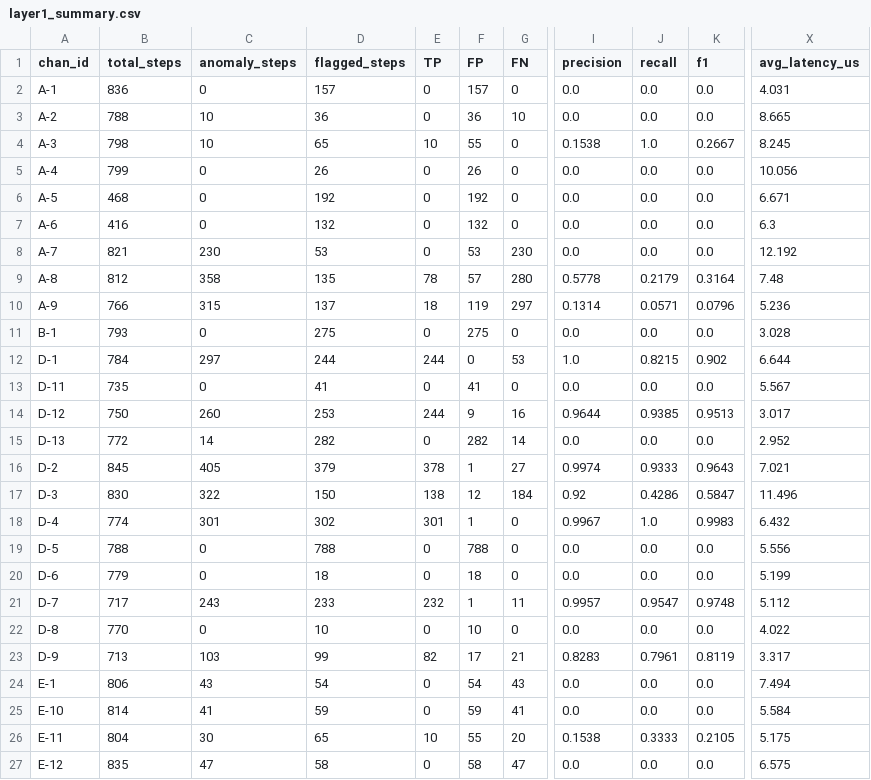
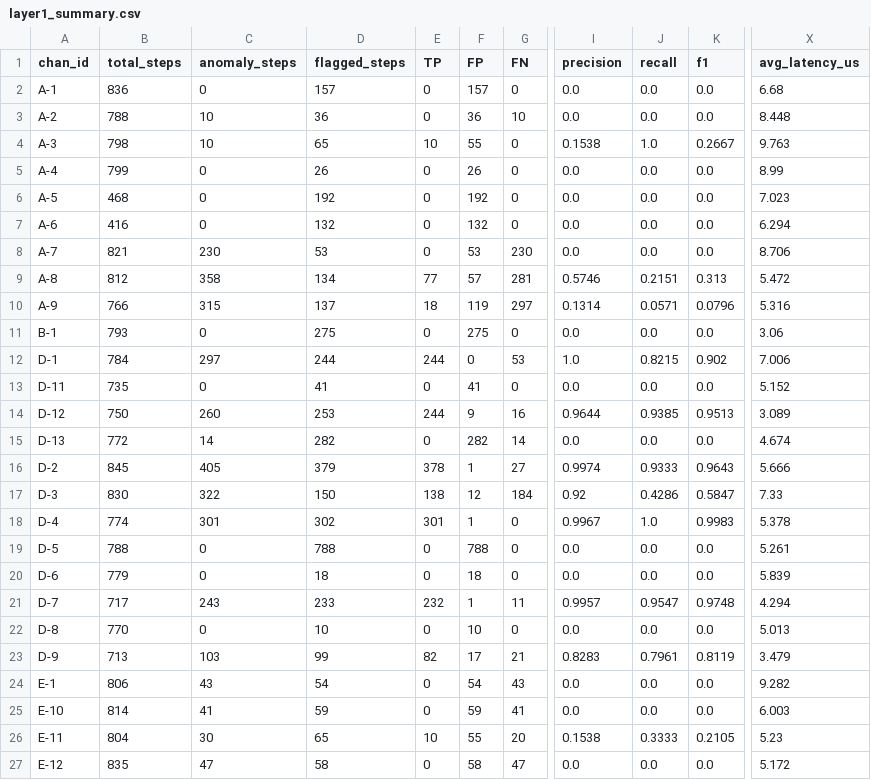
Before and after one commit to Archit008-prg/SEE_2027, a CSV file: nasa_smap_data/layer1_summary.csv, drawn as a sheet; only a part is shown, gaps mark what is left out; the diff covers the shown part only; the diff names each change by its address in the sheet, - before the commit and + after, or states it on an @@ line.

```diff
--- a/nasa_smap_data/layer1_summary.csv
+++ b/nasa_smap_data/layer1_summary.csv
-X2 (avg_latency_us): 4.031
+X2 (avg_latency_us): 6.68
-X3 (avg_latency_us): 8.665
+X3 (avg_latency_us): 8.448
-X4 (avg_latency_us): 8.245
+X4 (avg_latency_us): 9.763
-X5 (avg_latency_us): 10.056
+X5 (avg_latency_us): 8.99
-X6 (avg_latency_us): 6.671
+X6 (avg_latency_us): 7.023
-X7 (avg_latency_us): 6.3
+X7 (avg_latency_us): 6.294
-X8 (avg_latency_us): 12.192
+X8 (avg_latency_us): 8.706
-D9 (flagged_steps): 135
+D9 (flagged_steps): 134
-E9 (TP): 78
+E9 (TP): 77
-G9 (FN): 280
+G9 (FN): 281
-I9 (precision): 0.5778
+I9 (precision): 0.5746
-J9 (recall): 0.2179
+J9 (recall): 0.2151
-K9 (f1): 0.3164
+K9 (f1): 0.313
-X9 (avg_latency_us): 7.48
+X9 (avg_latency_us): 5.472
-X10 (avg_latency_us): 5.236
+X10 (avg_latency_us): 5.316
-X11 (avg_latency_us): 3.028
+X11 (avg_latency_us): 3.06
-X12 (avg_latency_us): 6.644
+X12 (avg_latency_us): 7.006
-X13 (avg_latency_us): 5.567
+X13 (avg_latency_us): 5.152
-X14 (avg_latency_us): 3.017
+X14 (avg_latency_us): 3.089
-X15 (avg_latency_us): 2.952
+X15 (avg_latency_us): 4.674
-X16 (avg_latency_us): 7.021
+X16 (avg_latency_us): 5.666
-X17 (avg_latency_us): 11.496
+X17 (avg_latency_us): 7.33
-X18 (avg_latency_us): 6.432
+X18 (avg_latency_us): 5.378
-X19 (avg_latency_us): 5.556
+X19 (avg_latency_us): 5.261
-X20 (avg_latency_us): 5.199
+X20 (avg_latency_us): 5.839
-X21 (avg_latency_us): 5.112
+X21 (avg_latency_us): 4.294
-X22 (avg_latency_us): 4.022
+X22 (avg_latency_us): 5.013
-X23 (avg_latency_us): 3.317
+X23 (avg_latency_us): 3.479
-X24 (avg_latency_us): 7.494
+X24 (avg_latency_us): 9.282
-X25 (avg_latency_us): 5.584
+X25 (avg_latency_us): 6.003
-X26 (avg_latency_us): 5.175
+X26 (avg_latency_us): 5.23
-X27 (avg_latency_us): 6.575
+X27 (avg_latency_us): 5.172
```
Also changed, not shown: 28 edited cells elsewhere in this file, nasa_smap_data/final_benchmark_summary.csv, 4 other files.
